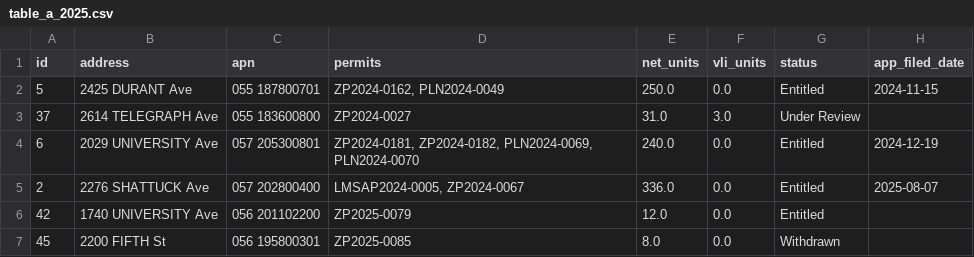
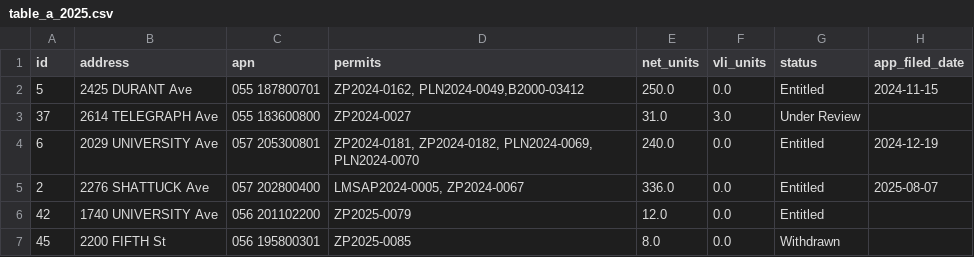
Before and after one commit to blockXblock/berkeley-housing-analysis, a CSV file: data/apr/2025/table_a_2025.csv, drawn as a sheet; only a part is shown; the diff names each change by its address in the sheet, - before the commit and + after, or states it on an @@ line.

```diff
--- a/data/apr/2025/table_a_2025.csv
+++ b/data/apr/2025/table_a_2025.csv
-D2 (permits): ZP2024-0162, PLN2024-0049
+D2 (permits): ZP2024-0162, PLN2024-0049,B2000-03412
```
Also changed, not shown: data/apr/2025/stalled_2025.csv, data/apr/2025/table_a2_2025.csv, 3 other files.
